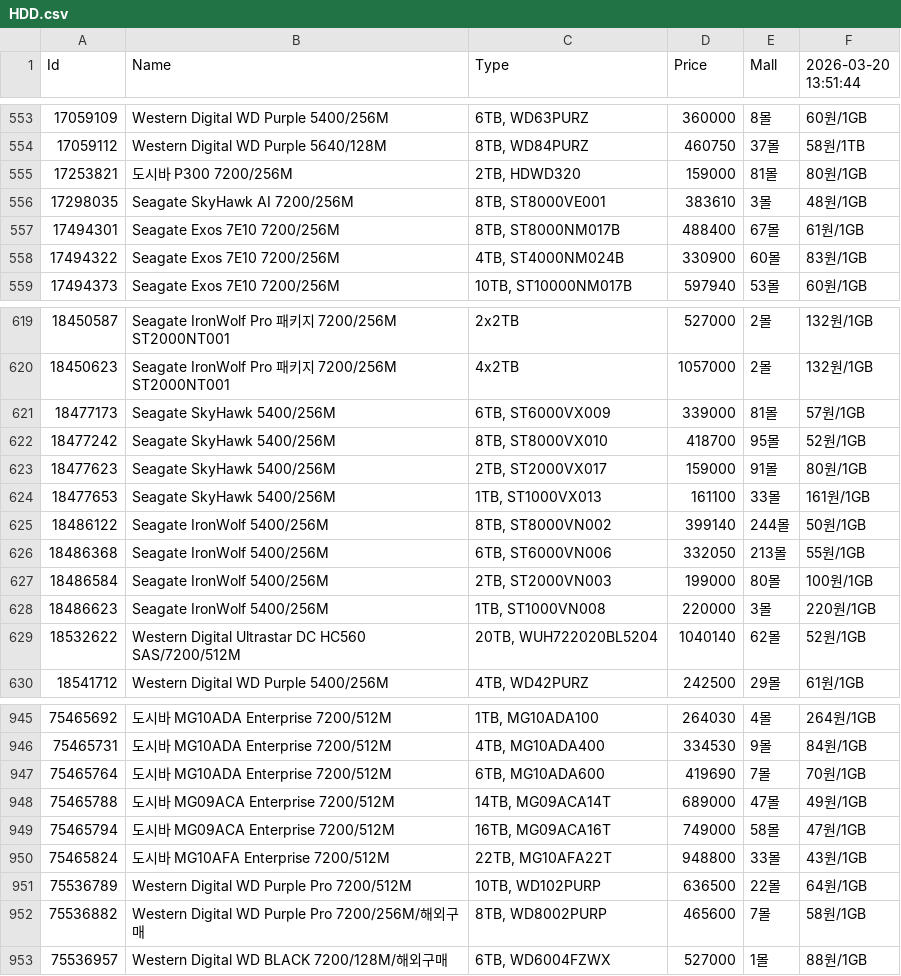
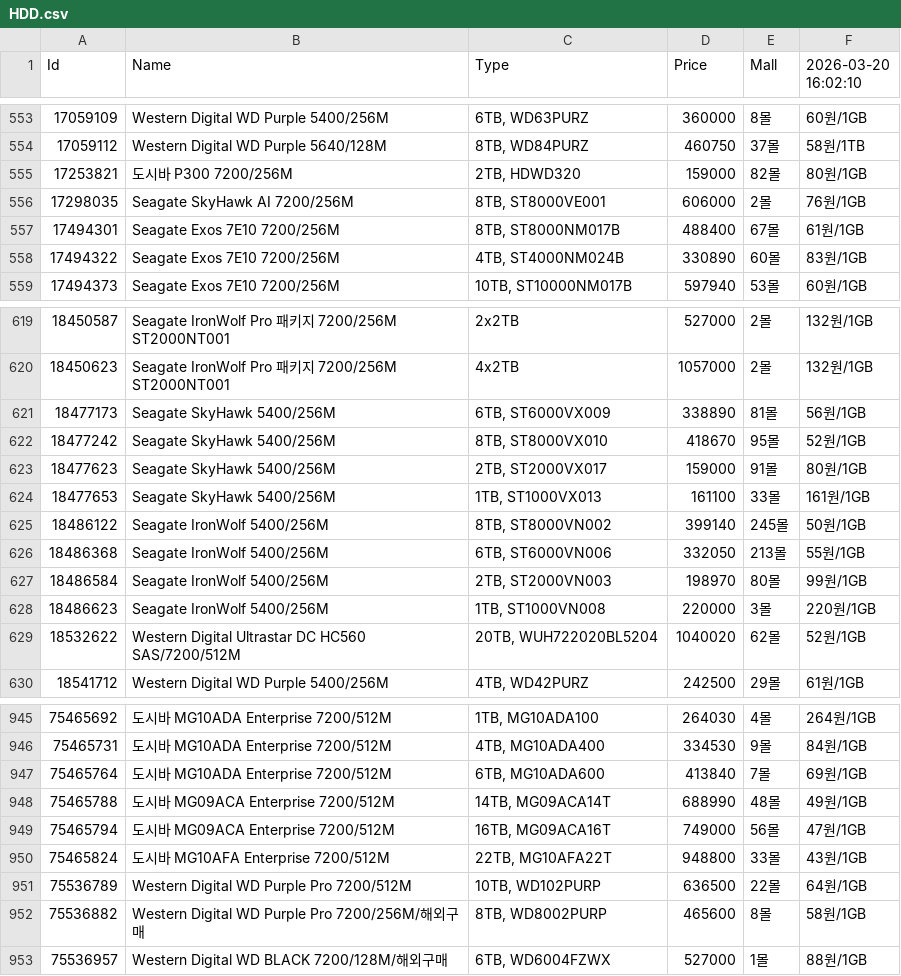
Before and after one commit to SSSSSSSSSSSSSSSSSSSSSSSSSSSSSSSSSSSSSun/Danawa-Crawler, a CSV file: crawl_data/HDD.csv, drawn as a sheet; only a part is shown, gaps mark what is left out; the diff covers the shown part only.

```diff
--- a/crawl_data/HDD.csv
+++ b/crawl_data/HDD.csv
@@ -1 +1 @@
-Id,Name,Type,Price,Mall,2026-03-20 13:51:44
+Id,Name,Type,Price,Mall,2026-03-20 16:02:10
@@ -554,6 +554,6 @@ Id,Name,Type,Price,Mall,2026-03-20 13:51:44
 17059112,Western Digital WD Purple 5640/128M,"8TB, WD84PURZ",460750,37몰,58원/1TB
-17253821,도시바 P300 7200/256M,"2TB, HDWD320",159000,81몰,80원/1GB
-17298035,Seagate SkyHawk AI 7200/256M,"8TB, ST8000VE001",383610,3몰,48원/1GB
+17253821,도시바 P300 7200/256M,"2TB, HDWD320",159000,82몰,80원/1GB
+17298035,Seagate SkyHawk AI 7200/256M,"8TB, ST8000VE001",606000,2몰,76원/1GB
 17494301,Seagate Exos 7E10 7200/256M,"8TB, ST8000NM017B",488400,67몰,61원/1GB
-17494322,Seagate Exos 7E10 7200/256M,"4TB, ST4000NM024B",330900,60몰,83원/1GB
+17494322,Seagate Exos 7E10 7200/256M,"4TB, ST4000NM024B",330890,60몰,83원/1GB
 17494373,Seagate Exos 7E10 7200/256M,"10TB, ST10000NM017B",597940,53몰,60원/1GB
@@ -620,11 +620,11 @@ Id,Name,Type,Price,Mall,2026-03-20 13:51:44
 18450623,Seagate IronWolf Pro 패키지 7200/256M ST2000NT001,4x2TB,1057000,2몰,132원/1GB
-18477173,Seagate SkyHawk 5400/256M,"6TB, ST6000VX009",339000,81몰,57원/1GB
-18477242,Seagate SkyHawk 5400/256M,"8TB, ST8000VX010",418700,95몰,52원/1GB
+18477173,Seagate SkyHawk 5400/256M,"6TB, ST6000VX009",338890,81몰,56원/1GB
+18477242,Seagate SkyHawk 5400/256M,"8TB, ST8000VX010",418670,95몰,52원/1GB
 18477623,Seagate SkyHawk 5400/256M,"2TB, ST2000VX017",159000,91몰,80원/1GB
 18477653,Seagate SkyHawk 5400/256M,"1TB, ST1000VX013",161100,33몰,161원/1GB
-18486122,Seagate IronWolf 5400/256M,"8TB, ST8000VN002",399140,244몰,50원/1GB
+18486122,Seagate IronWolf 5400/256M,"8TB, ST8000VN002",399140,245몰,50원/1GB
 18486368,Seagate IronWolf 5400/256M,"6TB, ST6000VN006",332050,213몰,55원/1GB
-18486584,Seagate IronWolf 5400/256M,"2TB, ST2000VN003",199000,80몰,100원/1GB
+18486584,Seagate IronWolf 5400/256M,"2TB, ST2000VN003",198970,80몰,99원/1GB
 18486623,Seagate IronWolf 5400/256M,"1TB, ST1000VN008",220000,3몰,220원/1GB
-18532622,Western Digital Ultrastar DC HC560 SAS/7200/512M,"20TB, WUH722020BL5204",1040140,62몰,52원/1GB
+18532622,Western Digital Ultrastar DC HC560 SAS/7200/512M,"20TB, WUH722020BL5204",1040020,62몰,52원/1GB
 18541712,Western Digital WD Purple 5400/256M,"4TB, WD42PURZ",242500,29몰,61원/1GB
@@ -946,8 +946,8 @@ Id,Name,Type,Price,Mall,2026-03-20 13:51:44
 75465731,도시바 MG10ADA Enterprise 7200/512M,"4TB, MG10ADA400",334530,9몰,84원/1GB
-75465764,도시바 MG10ADA Enterprise 7200/512M,"6TB, MG10ADA600",419690,7몰,70원/1GB
-75465788,도시바 MG09ACA Enterprise 7200/512M,"14TB, MG09ACA14T",689000,47몰,49원/1GB
-75465794,도시바 MG09ACA Enterprise 7200/512M,"16TB, MG09ACA16T",749000,58몰,47원/1GB
+75465764,도시바 MG10ADA Enterprise 7200/512M,"6TB, MG10ADA600",413840,7몰,69원/1GB
+75465788,도시바 MG09ACA Enterprise 7200/512M,"14TB, MG09ACA14T",688990,48몰,49원/1GB
+75465794,도시바 MG09ACA Enterprise 7200/512M,"16TB, MG09ACA16T",749000,56몰,47원/1GB
 75465824,도시바 MG10AFA Enterprise 7200/512M,"22TB, MG10AFA22T",948800,33몰,43원/1GB
 75536789,Western Digital WD Purple Pro 7200/512M,"10TB, WD102PURP",636500,22몰,64원/1GB
-75536882,Western Digital WD Purple Pro 7200/256M/해외구매,"8TB, WD8002PURP",465600,7몰,58원/1GB
+75536882,Western Digital WD Purple Pro 7200/256M/해외구매,"8TB, WD8002PURP",465600,8몰,58원/1GB
 75536957,Western Digital WD BLACK 7200/128M/해외구매,"6TB, WD6004FZWX",527000,1몰,88원/1GB
```
Also changed, not shown: 116 edited cells elsewhere in this file, crawl_data/Case.csv, crawl_data/PSU.csv, 7 other files.
